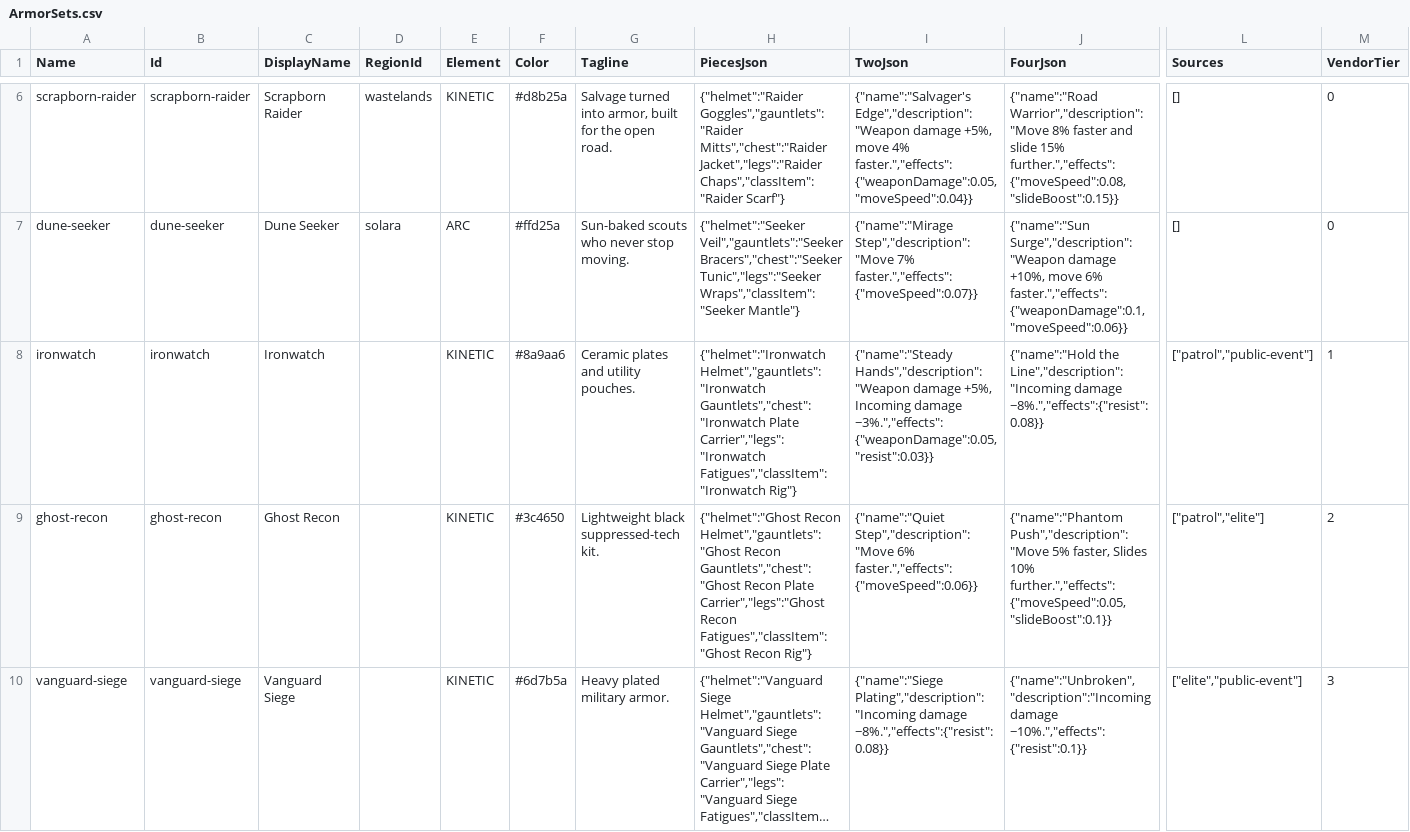
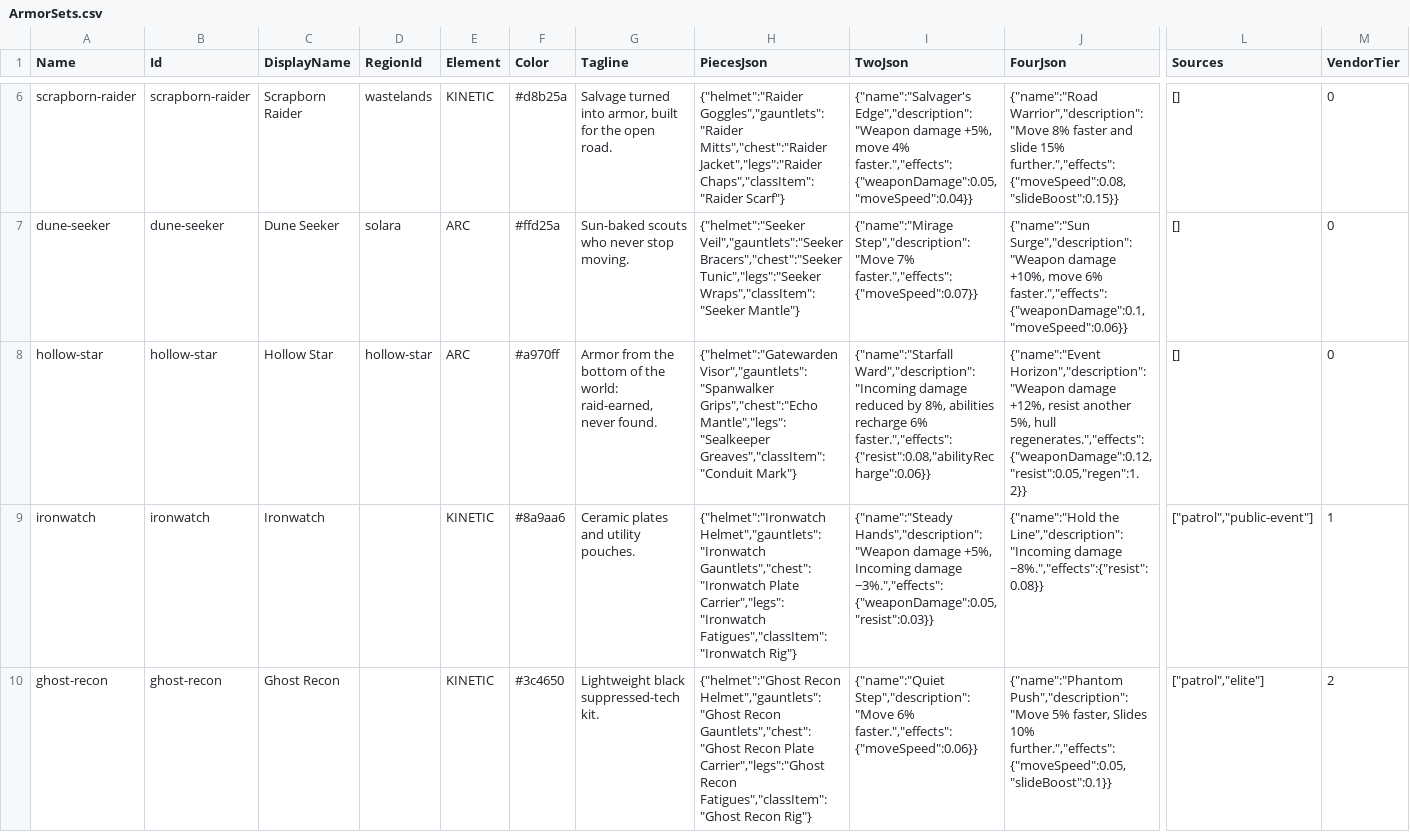
Before and after one commit to chadc9012/fracture-core, a CSV file: unreal/DataTables/ArmorSets.csv, drawn as a sheet; only a part is shown, gaps mark what is left out; the shorter side is filled out with more unchanged rows; long unchanged cells end in …; rows hold the shown columns only; the diff names each change by its address in the sheet, - before the commit and + after, or states it on an @@ line.

```diff
--- a/unreal/DataTables/ArmorSets.csv
+++ b/unreal/DataTables/ArmorSets.csv
+row 8: hollow-star | hollow-star | Hollow Star | hollow-star | ARC | #a970ff | Armor from the bottom of the world: raid-earned, never found. | {"helmet":"Gatewarden Visor","gauntlets":"Spanwalker Grips","chest":"Echo Mantle","legs":"Sealkeeper Greaves","classItem":"Conduit Mark"} | {"name":"Starfall Ward","description":"Incoming damage reduced by 8%, abilities recharge 6% faster.","effects":{"resist":0.08,"abilityRecharge":0.06}} | {"name":"Event Horizon","description":"Weapon damage +12%, resist another 5%, hull regenerates.","effects":{"weaponDamage":0.12,"resist":0.05,"regen":1.2}} | [] | 0
```
Also changed, not shown: unreal/DataTables/ArmorPerks.csv, unreal/DataTables/Landmarks.csv, 26 other files.
